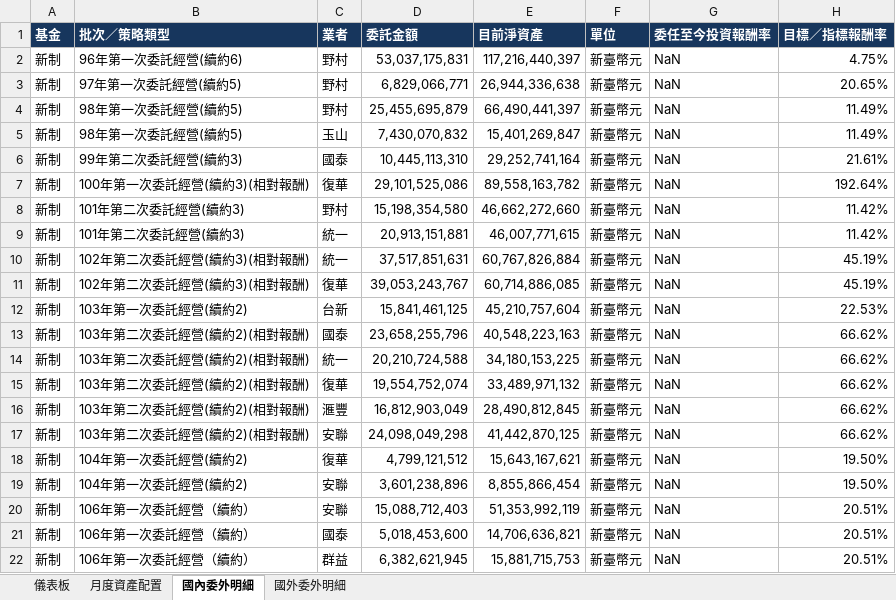
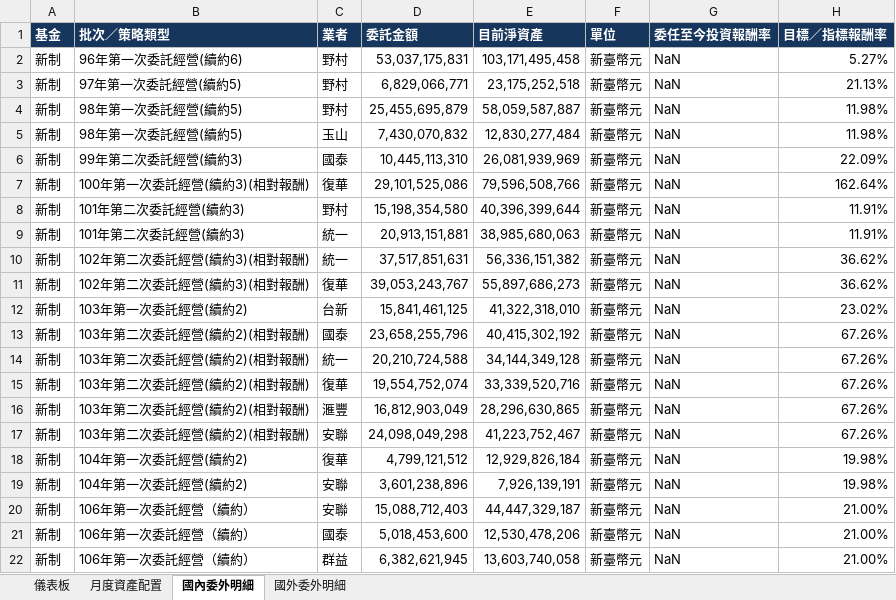
Before and after one commit to Jason-CW-Hsu/blf-dashboard, an Excel workbook: downloads/勞動基金月度揭露_可持續更新.xlsx, sheet 國內委外明細, drawn as a sheet; only a part is shown; values as stored, in another font and other column widths than the file's, no borders; the diff covers the shown part only; the diff names each change by its address in the sheet, - before the commit and + after, or states it on an @@ line.

```diff
--- a/downloads/勞動基金月度揭露_可持續更新.xlsx (sheet 國內委外明細)
+++ b/downloads/勞動基金月度揭露_可持續更新.xlsx (sheet 國內委外明細)
-E2 (目前淨資產): 117,216,440,397
+E2 (目前淨資產): 103,171,495,458
-H2 (目標／指標報酬率): 4.75%
+H2 (目標／指標報酬率): 5.27%
-E3 (目前淨資產): 26,944,336,638
+E3 (目前淨資產): 23,175,252,518
-H3 (目標／指標報酬率): 20.65%
+H3 (目標／指標報酬率): 21.13%
-E4 (目前淨資產): 66,490,441,397
+E4 (目前淨資產): 58,059,587,887
-H4:H5 (目標／指標報酬率): 11.49%
+H4:H5 (目標／指標報酬率): 11.98%
-E5 (目前淨資產): 15,401,269,847
+E5 (目前淨資產): 12,830,277,484
-E6 (目前淨資產): 29,252,741,164
+E6 (目前淨資產): 26,081,939,969
-H6 (目標／指標報酬率): 21.61%
+H6 (目標／指標報酬率): 22.09%
-E7 (目前淨資產): 89,558,163,782
+E7 (目前淨資產): 79,596,508,766
-H7 (目標／指標報酬率): 192.64%
+H7 (目標／指標報酬率): 162.64%
-E8 (目前淨資產): 46,662,272,660
+E8 (目前淨資產): 40,396,399,644
-H8:H9 (目標／指標報酬率): 11.42%
+H8:H9 (目標／指標報酬率): 11.91%
-E9 (目前淨資產): 46,007,771,615
+E9 (目前淨資產): 38,985,680,063
-E10 (目前淨資產): 60,767,826,884
+E10 (目前淨資產): 56,336,151,382
-H10:H11 (目標／指標報酬率): 45.19%
+H10:H11 (目標／指標報酬率): 36.62%
-E11 (目前淨資產): 60,714,886,085
+E11 (目前淨資產): 55,897,686,273
-E12 (目前淨資產): 45,210,757,604
+E12 (目前淨資產): 41,322,318,010
-H12 (目標／指標報酬率): 22.53%
+H12 (目標／指標報酬率): 23.02%
-E13 (目前淨資產): 40,548,223,163
+E13 (目前淨資產): 40,415,302,192
-H13:H17 (目標／指標報酬率): 66.62%
+H13:H17 (目標／指標報酬率): 67.26%
-E14 (目前淨資產): 34,180,153,225
+E14 (目前淨資產): 34,144,349,128
-E15 (目前淨資產): 33,489,971,132
+E15 (目前淨資產): 33,339,520,716
-E16 (目前淨資產): 28,490,812,845
+E16 (目前淨資產): 28,296,630,865
-E17 (目前淨資產): 41,442,870,125
+E17 (目前淨資產): 41,223,752,467
-E18 (目前淨資產): 15,643,167,621
+E18 (目前淨資產): 12,929,826,184
-H18:H19 (目標／指標報酬率): 19.50%
+H18:H19 (目標／指標報酬率): 19.98%
-E19 (目前淨資產): 8,855,866,454
+E19 (目前淨資產): 7,926,139,191
-E20 (目前淨資產): 51,353,992,119
+E20 (目前淨資產): 44,447,329,187
-H20:H22 (目標／指標報酬率): 20.51%
+H20:H22 (目標／指標報酬率): 21.00%
-E21 (目前淨資產): 14,706,636,821
+E21 (目前淨資產): 12,530,478,206
-E22 (目前淨資產): 15,881,715,753
+E22 (目前淨資產): 13,603,740,058
```
Also changed, not shown: other rows of this sheet, sheet 國外委外明細, sheet 月度資產配置, sheet 儀表板, 2 other files.
